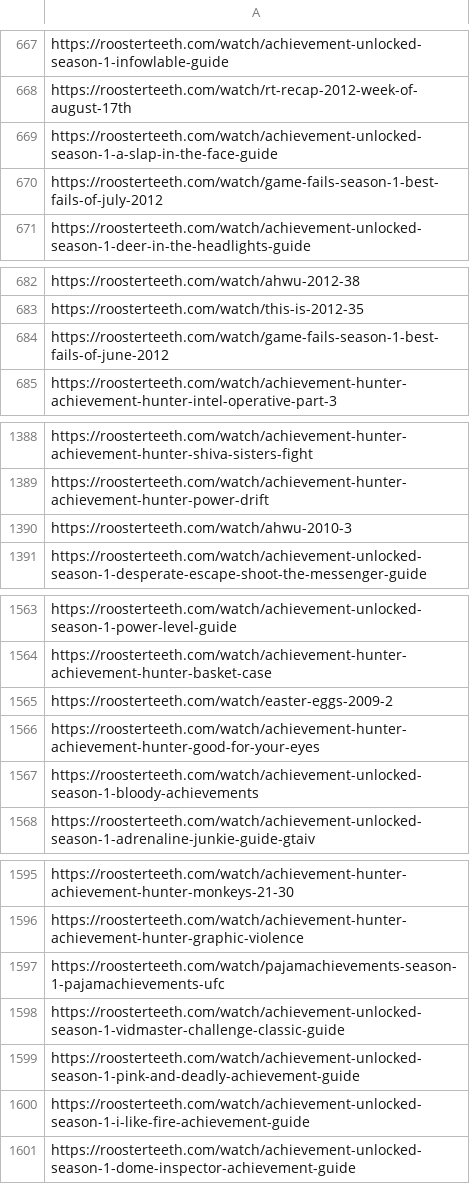
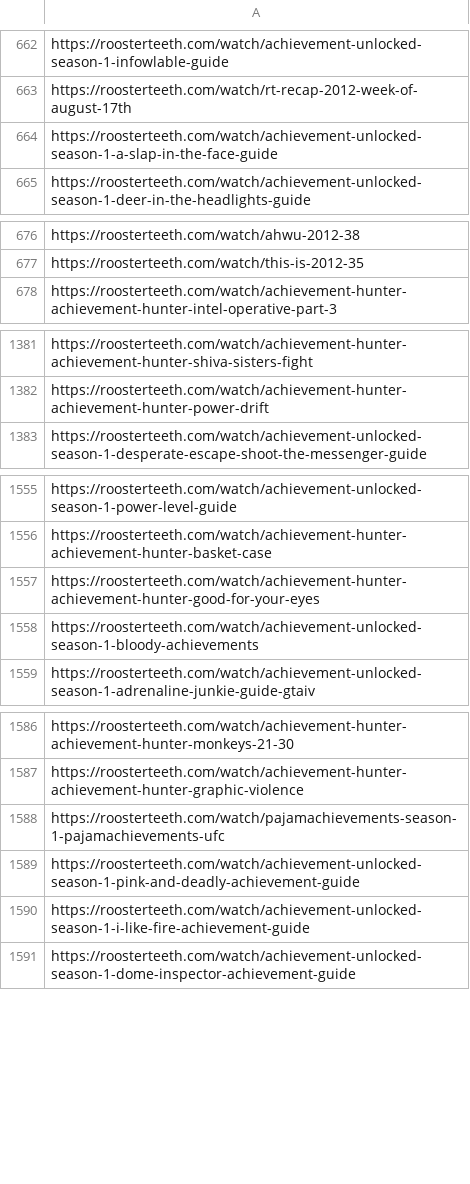
Before and after one commit to shiruken/rt-archive, a CSV file: docs/missing/missing.csv, drawn as a sheet; only a part is shown, gaps mark what is left out; the diff covers the shown part only.

```diff
--- a/docs/missing/missing.csv
+++ b/docs/missing/missing.csv
@@ -669,3 +664,2 @@ https://roosterteeth.com/watch/rt-recap-2012-week-of-august-17th
 https://roosterteeth.com/watch/achievement-unlocked-season-1-a-slap-in-the-face-guide
-https://roosterteeth.com/watch/game-fails-season-1-best-fails-of-july-2012
 https://roosterteeth.com/watch/achievement-unlocked-season-1-deer-in-the-headlights-guide
@@ -683,3 +677,2 @@ https://roosterteeth.com/watch/ahwu-2012-38
 https://roosterteeth.com/watch/this-is-2012-35
-https://roosterteeth.com/watch/game-fails-season-1-best-fails-of-june-2012
 https://roosterteeth.com/watch/achievement-hunter-achievement-hunter-intel-operative-part-3
@@ -1389,3 +1382,2 @@ https://roosterteeth.com/watch/achievement-hunter-achievement-hunter-shiva-siste
 https://roosterteeth.com/watch/achievement-hunter-achievement-hunter-power-drift
-https://roosterteeth.com/watch/ahwu-2010-3
 https://roosterteeth.com/watch/achievement-unlocked-season-1-desperate-escape-shoot-the-messenger-guide
@@ -1564,3 +1556,2 @@ https://roosterteeth.com/watch/achievement-unlocked-season-1-power-level-guide
 https://roosterteeth.com/watch/achievement-hunter-achievement-hunter-basket-case
-https://roosterteeth.com/watch/easter-eggs-2009-2
 https://roosterteeth.com/watch/achievement-hunter-achievement-hunter-good-for-your-eyes
@@ -1597,3 +1588,2 @@ https://roosterteeth.com/watch/achievement-hunter-achievement-hunter-graphic-vio
 https://roosterteeth.com/watch/pajamachievements-season-1-pajamachievements-ufc
-https://roosterteeth.com/watch/achievement-unlocked-season-1-vidmaster-challenge-classic-guide
 https://roosterteeth.com/watch/achievement-unlocked-season-1-pink-and-deadly-achievement-guide
```
Also changed, not shown: 6 removed rows elsewhere in this file, 9 other files.
